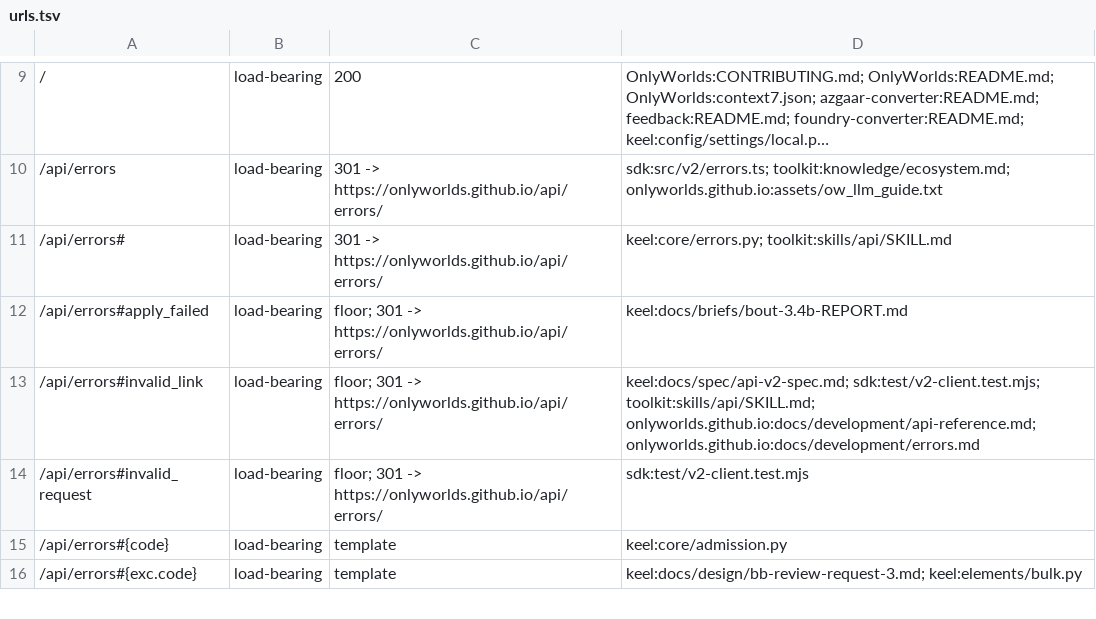
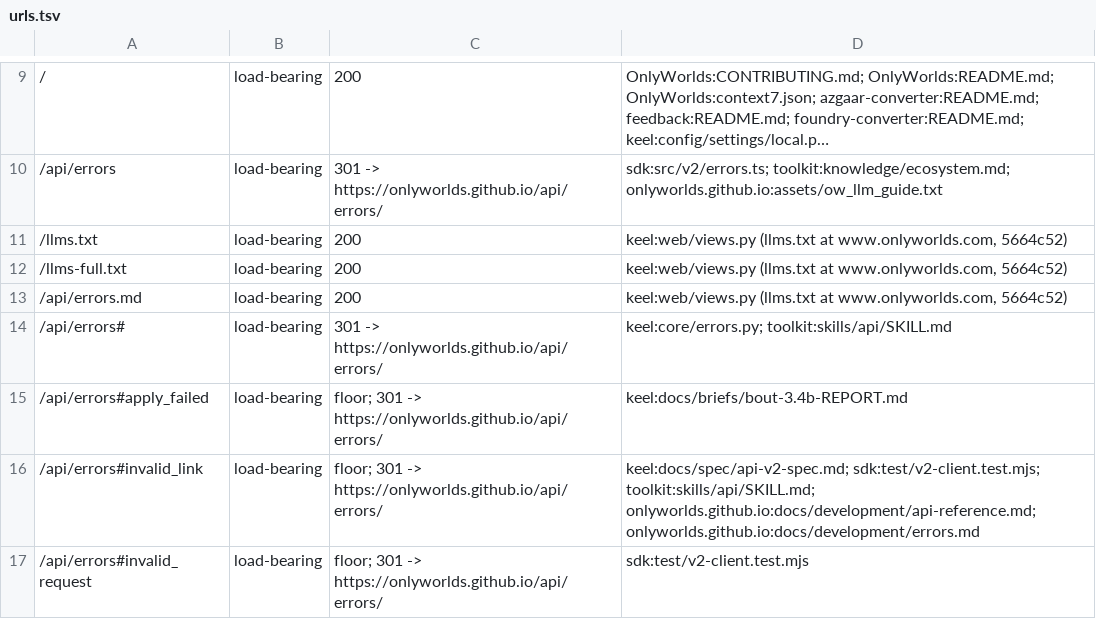
Before and after one commit to OnlyWorlds/onlyworlds.github.io, a TSV file: contract/urls.tsv, drawn as a sheet; only a part is shown, gaps mark what is left out; the shorter side is filled out with more unchanged rows; long unchanged cells end in ….

```diff
--- a/contract/urls.tsv
+++ b/contract/urls.tsv
@@ -10,2 +10,5 @@
 /api/errors	load-bearing	301 -> https://onlyworlds.github.io/api/errors/	sdk:src/v2/errors.ts; toolkit:knowledge/ecosystem.md; onlyworlds.github.io:assets/ow_llm_guide.txt
+/llms.txt	load-bearing	200	keel:web/views.py (llms.txt at www.onlyworlds.com, 5664c52)
+/llms-full.txt	load-bearing	200	keel:web/views.py (llms.txt at www.onlyworlds.com, 5664c52)
+/api/errors.md	load-bearing	200	keel:web/views.py (llms.txt at www.onlyworlds.com, 5664c52)
 /api/errors#	load-bearing	301 -> https://onlyworlds.github.io/api/errors/	keel:core/errors.py; toolkit:skills/api/SKILL.md
```
